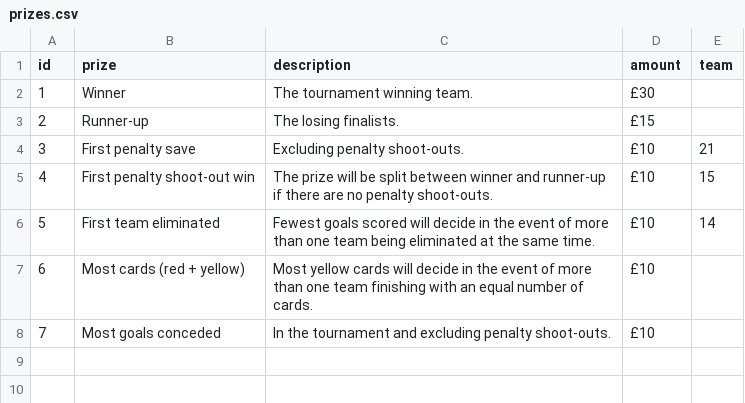
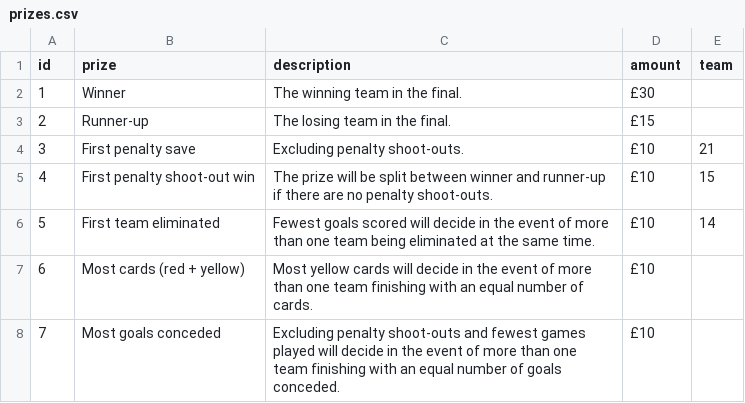
Before and after one commit to jimmyrule/rowells, a CSV file: assets/files/prizes.csv, drawn as a sheet.

Commit message:
Update prizes.csv

```diff
--- a/assets/files/prizes.csv
+++ b/assets/files/prizes.csv
@@ -1,4 +1,4 @@
 id,prize,description,amount,team
-1,Winner,The tournament winning team.,£30,
-2,Runner-up,The losing finalists.,£15,
+1,Winner,The winning team in the final.,£30,
+2,Runner-up,The losing team in the final.,£15,
 3,First penalty save,Excluding penalty shoot-outs.,£10,21
@@ -7,2 +7,2 @@ id,prize,description,amount,team
 6,Most cards (red + yellow),Most yellow cards will decide in the event of more than one team finishing with an equal number of cards.,£10,
-7,Most goals conceded,In the tournament and excluding penalty shoot-outs.,£10,
+7,Most goals conceded,Excluding penalty shoot-outs and fewest games played will decide in the event of more than one team finishing with an equal number of goals conceded.,£10,
```
